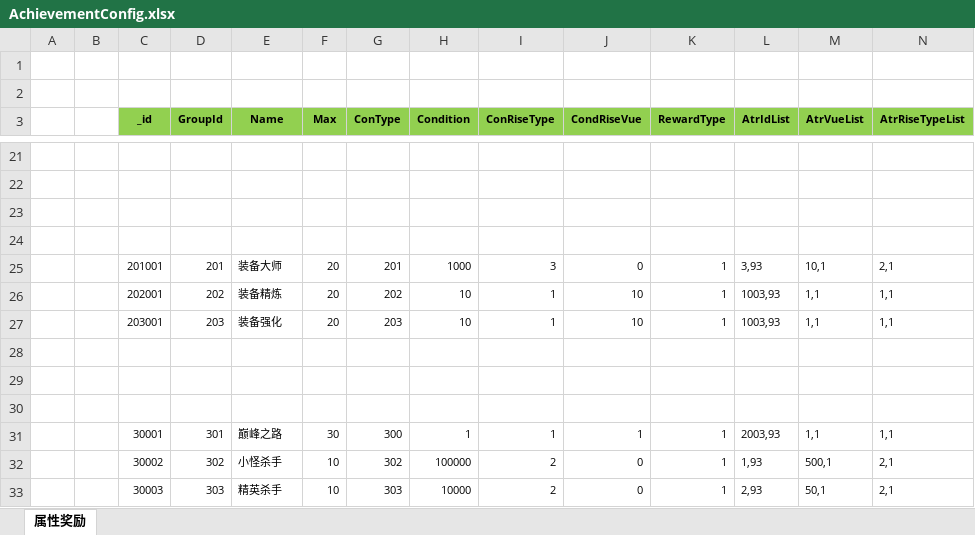
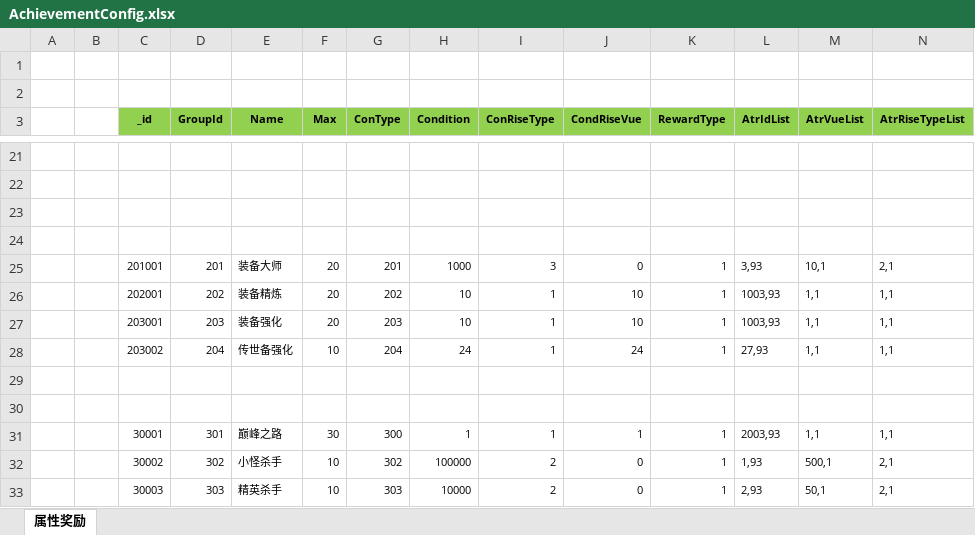
Before and after one commit to wokanjianyang/legend2, an Excel workbook: Excel/AchievementConfig.xlsx, sheet 属性奖励, drawn as a sheet; only a part is shown, gaps mark what is left out; values as stored, in another font and other column widths than the file's, no borders; rows hold the shown columns only; the diff names each change by its address in the sheet, - before the commit and + after, or states it on an @@ line.

```diff
--- a/Excel/AchievementConfig.xlsx (sheet 属性奖励)
+++ b/Excel/AchievementConfig.xlsx (sheet 属性奖励)
-row 28: (empty)
+row 28:  |  | 203002 | 204 | 传世备强化 | 10 | 204 | 24 | 1 | 24 | 1 | 27,93 | 1,1 | 1,1
```
Also changed, not shown: Excel/AchievementGroupConfig.xlsx, Excel/ItemConfig.xlsx, 39 other files.
